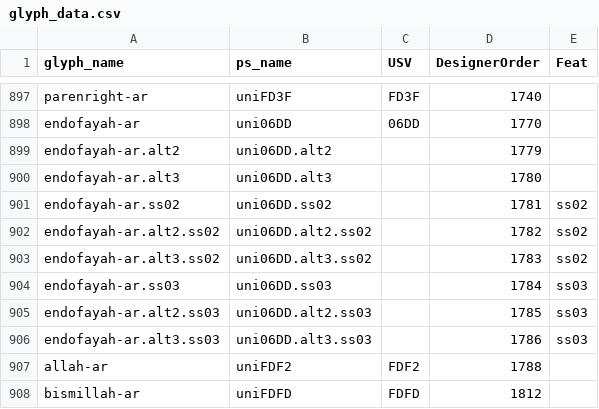
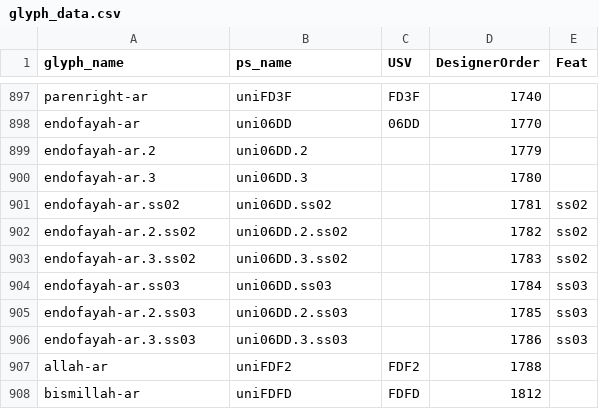
Before and after one commit to silnrsi/font-alkalami, a CSV file: source/glyph_data.csv, drawn as a sheet; only a part is shown, gaps mark what is left out.

Commit message:
ABS-2020 Changed suffixes for endofayah

```diff
--- a/source/glyph_data.csv
+++ b/source/glyph_data.csv
@@ -898,10 +898,10 @@ parenright-ar,uniFD3F,FD3F,1740,
 endofayah-ar,uni06DD,06DD,1770,
-endofayah-ar.alt2,uni06DD.alt2,,1779,
-endofayah-ar.alt3,uni06DD.alt3,,1780,
+endofayah-ar.2,uni06DD.2,,1779,
+endofayah-ar.3,uni06DD.3,,1780,
 endofayah-ar.ss02,uni06DD.ss02,,1781,ss02
-endofayah-ar.alt2.ss02,uni06DD.alt2.ss02,,1782,ss02
-endofayah-ar.alt3.ss02,uni06DD.alt3.ss02,,1783,ss02
+endofayah-ar.2.ss02,uni06DD.2.ss02,,1782,ss02
+endofayah-ar.3.ss02,uni06DD.3.ss02,,1783,ss02
 endofayah-ar.ss03,uni06DD.ss03,,1784,ss03
-endofayah-ar.alt2.ss03,uni06DD.alt2.ss03,,1785,ss03
-endofayah-ar.alt3.ss03,uni06DD.alt3.ss03,,1786,ss03
+endofayah-ar.2.ss03,uni06DD.2.ss03,,1785,ss03
+endofayah-ar.3.ss03,uni06DD.3.ss03,,1786,ss03
 allah-ar,uniFDF2,FDF2,1788,
```
Also changed, not shown: 21 other files.
